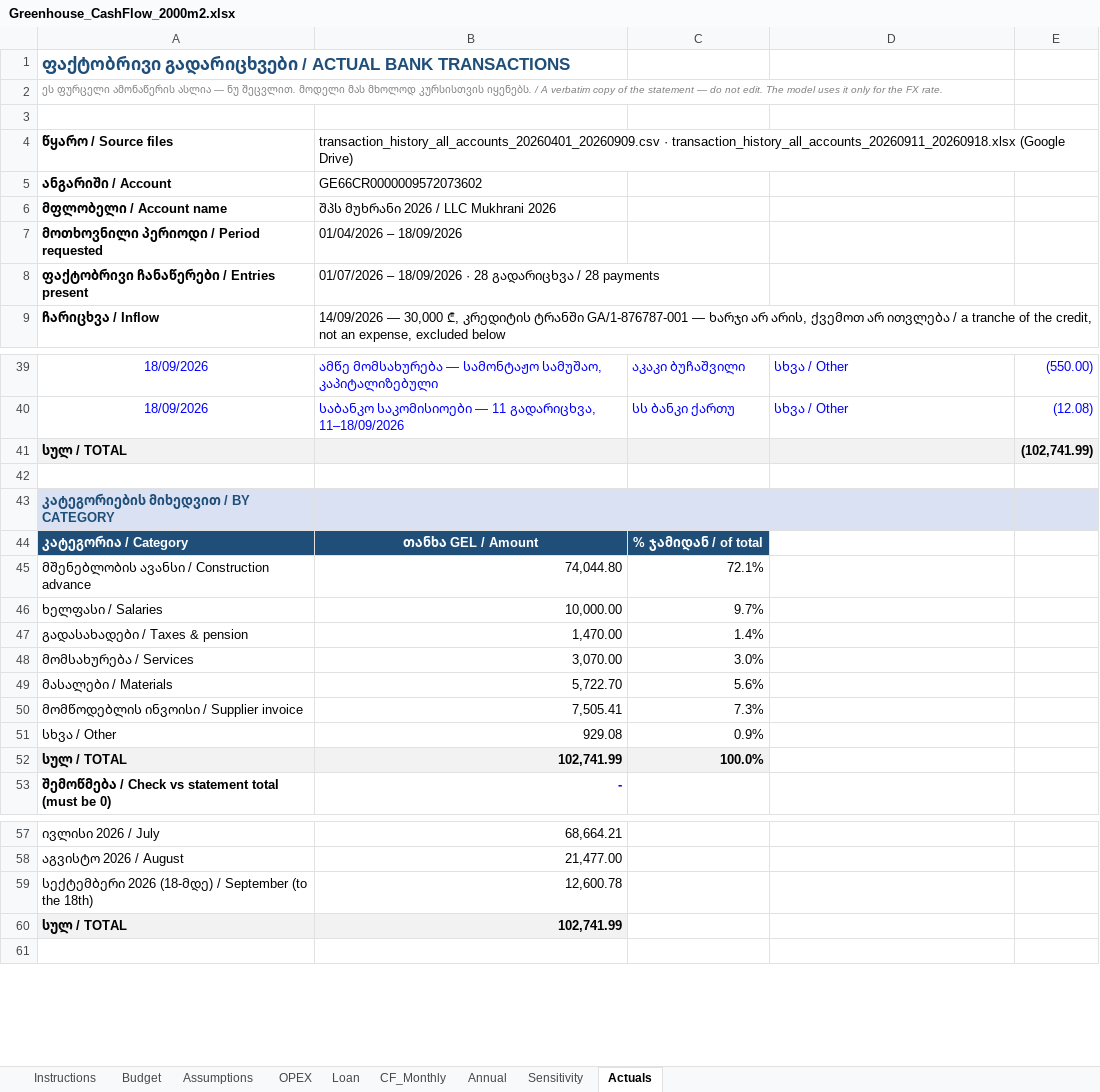
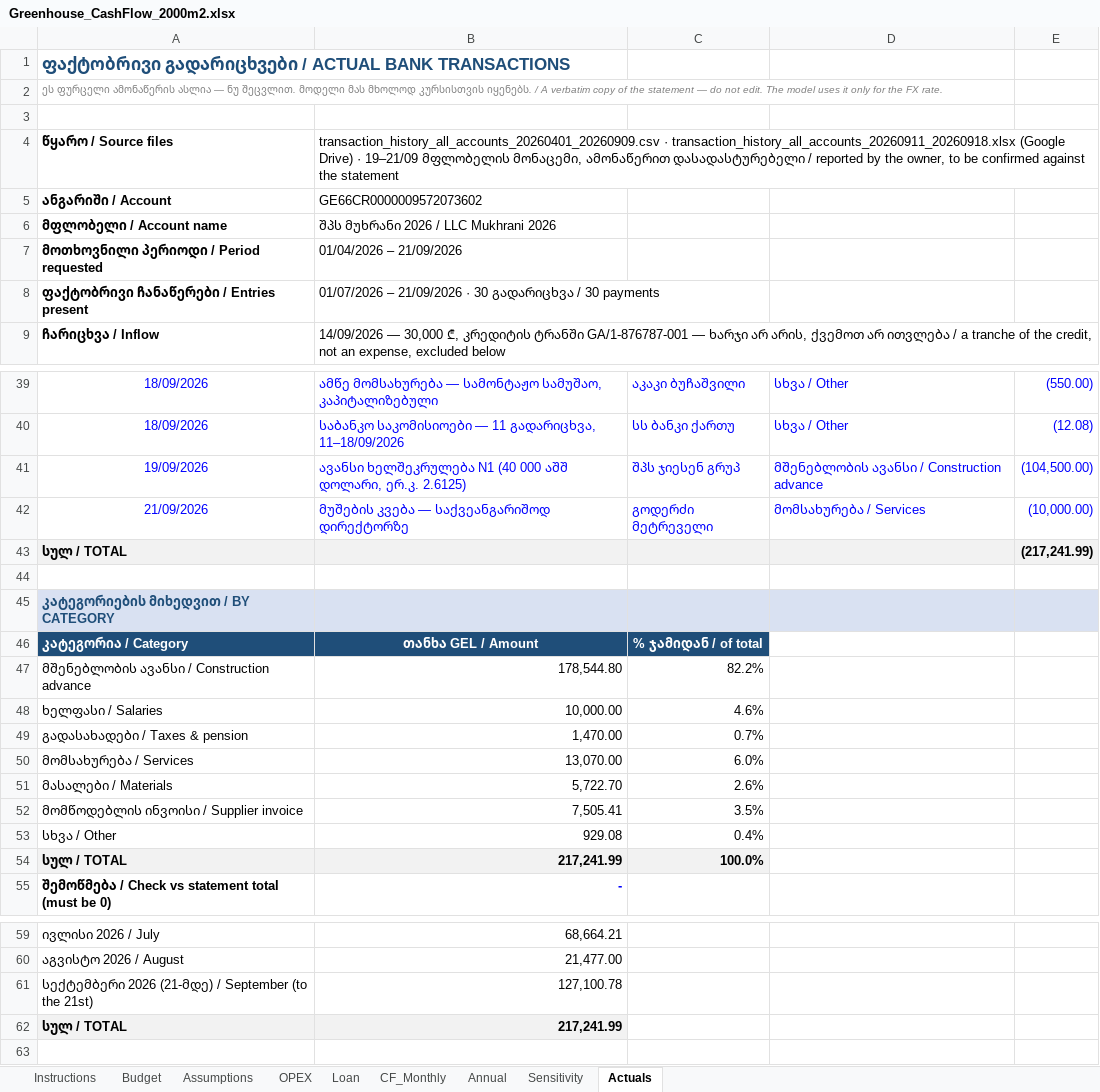
Before and after one commit to regcoffeenyc/mukhrani-2026-greenhouse, an Excel workbook: finance/Greenhouse_CashFlow_2000m2.xlsx, sheet Actuals, drawn as a sheet; only a part is shown, gaps mark what is left out; values as stored, in another font and other column widths than the file's, no borders; removed rows and columns are numbered as before the commit, all else as after; the diff covers the shown part only; the diff names each change by its address in the sheet, - before the commit and + after, or states it on an @@ line.

```diff
--- a/finance/Greenhouse_CashFlow_2000m2.xlsx (sheet Actuals)
+++ b/finance/Greenhouse_CashFlow_2000m2.xlsx (sheet Actuals)
-B4: …(Google Drive)
+B4: …(Google Drive) · 19–21/09 მფლობელის მონაცემი, ამონაწერით დასადასტურებელი / reported by the owner, to be confirmed against the statement
-B7: 01/04/2026 – 18/09/2026
+B7: 01/04/2026 – 21/09/2026
-B8: 01/07/2026 – 18/09/2026 · 28 გადარიცხვა / 28 payments
+B8: 01/07/2026 – 21/09/2026 · 30 გადარიცხვა / 30 payments
+row 41: 19/09/2026 | ავანსი ხელშეკრულება N1 (40 000 აშშ დოლარი, ერ.კ. 2.6125) | შპს ჯიესენ გრუპ | მშენებლობის ავანსი / Construction advance | (104,500.00)
+row 42: 21/09/2026 | მუშების კვება — საქვეანგარიშოდ დირექტორზე | გოდერძი მეტრეველი | მომსახურება / Services | (10,000.00)
-E43: (102,741.99)
+E43: (217,241.99)
-B47: 74,044.80
+B47: 178,544.80
-C47: 72.1%
+C47: 82.2%
-C48: 9.7%
+C48: 4.6%
-C49: 1.4%
+C49: 0.7%
-B50: 3,070.00
+B50: 13,070.00
-C50: 3.0%
+C50: 6.0%
-C51: 5.6%
+C51: 2.6%
-C52: 7.3%
+C52: 3.5%
-C53: 0.9%
+C53: 0.4%
-B54: 102,741.99
+B54: 217,241.99
-row 59: სექტემბერი 2026 (18-მდე) / September (to the 18th) | 12,600.78
+row 61: სექტემბერი 2026 (21-მდე) / September (to the 21st) | 127,100.78
-B62: 102,741.99
+B62: 217,241.99
```
Also changed, not shown: 2 edited cells elsewhere in this sheet, sheet Budget, sheet Assumptions, formulas that keep their value, 3 other files.
